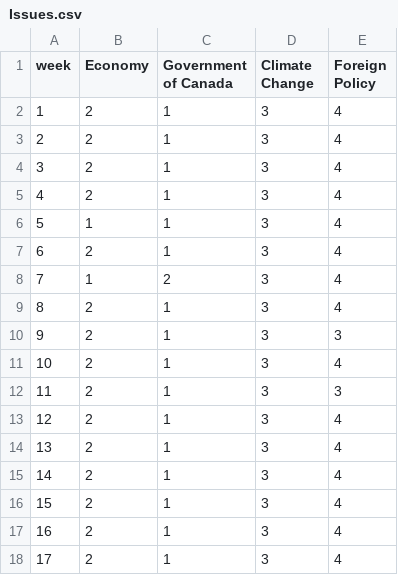
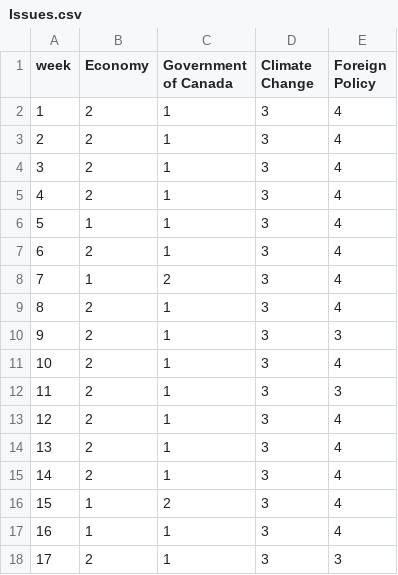
Before and after one commit to GoogleTrends/CanadaDebate, a CSV file: Issues.csv, drawn as a sheet.

```diff
--- a/Issues.csv
+++ b/Issues.csv
@@ -15,4 +15,4 @@ week,Economy,Government of Canada,Climate Change,Foreign Policy
 14,2,1,3,4
-15,2,1,3,4
-16,2,1,3,4
-17,2,1,3,4
+15,1,2,3,4
+16,1,1,3,4
+17,2,1,3,3
```
Also changed, not shown: Candidates.csv, 1 other file.
